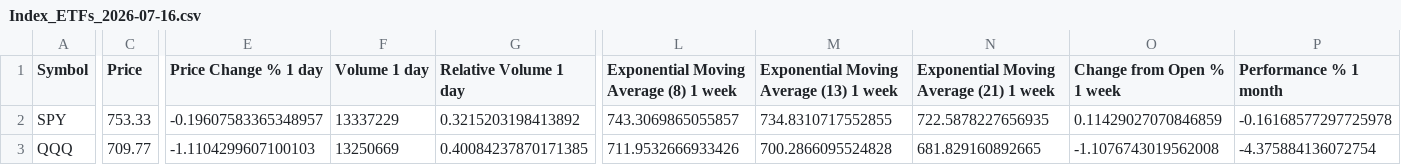
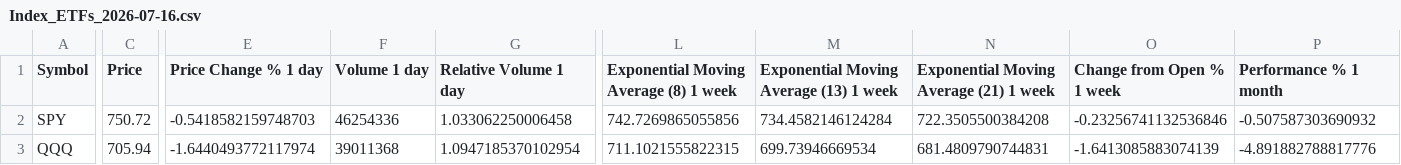
Before and after one commit to daveybitcoins/DaveyBitcoins-Website, a CSV file: csv/Index_ETFs_2026-07-16.csv, drawn as a sheet; only a part is shown, gaps mark what is left out; the diff covers the shown part only; the diff names each change by its address in the sheet, - before the commit and + after, or states it on an @@ line.

```diff
--- a/csv/Index_ETFs_2026-07-16.csv
+++ b/csv/Index_ETFs_2026-07-16.csv
-C2 (Price): 753.33
+C2 (Price): 750.72
-E2 (Price Change % 1 day): -0.19607583365348957
+E2 (Price Change % 1 day): -0.5418582159748703
-F2 (Volume 1 day): 13337229
+F2 (Volume 1 day): 46254336
-G2 (Relative Volume 1 day): 0.3215203198413892
+G2 (Relative Volume 1 day): 1.033062250006458
-L2: 743.3069865055857
+L2: 742.7269865055856
-M2: 734.8310717552855
+M2: 734.4582146124284
-N2: 722.5878227656935
+N2: 722.3505500384208
-O2 (Change from Open % 1 week): 0.11429027070846859
+O2 (Change from Open % 1 week): -0.23256741132536846
-P2 (Performance % 1 month): -0.16168577297725978
+P2 (Performance % 1 month): -0.507587303690932
-C3 (Price): 709.77
+C3 (Price): 705.94
-E3 (Price Change % 1 day): -1.1104299607100103
+E3 (Price Change % 1 day): -1.6440493772117974
-F3 (Volume 1 day): 13250669
+F3 (Volume 1 day): 39011368
-G3 (Relative Volume 1 day): 0.40084237870171385
+G3 (Relative Volume 1 day): 1.0947185370102954
-L3: 711.9532666933426
+L3: 711.1021555822315
-M3: 700.2866095524828
+M3: 699.73946669534
-N3: 681.829160892665
+N3: 681.4809790744831
-O3 (Change from Open % 1 week): -1.1076743019562008
+O3 (Change from Open % 1 week): -1.6413085883074139
-P3 (Performance % 1 month): -4.375884136072754
+P3 (Performance % 1 month): -4.891882788817776
```
Also changed, not shown: 10 edited cells elsewhere in this file, csv/Weekly EMA Values_2026-07-16.csv, 4 other files.
